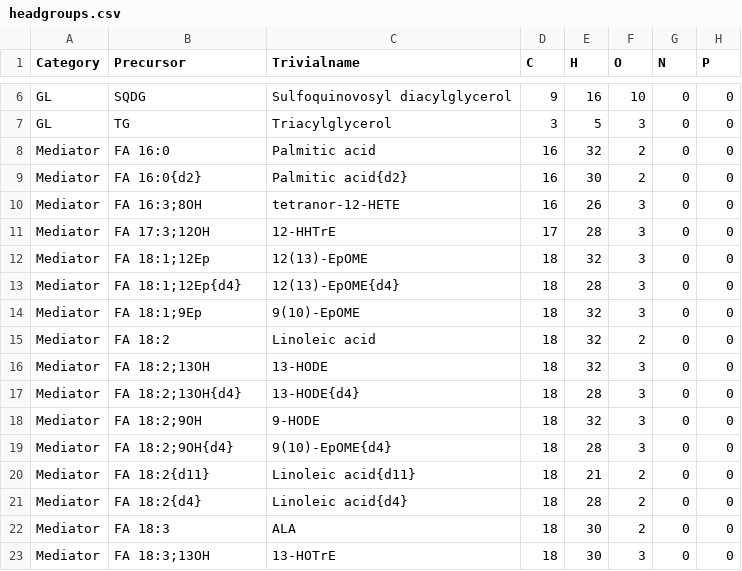
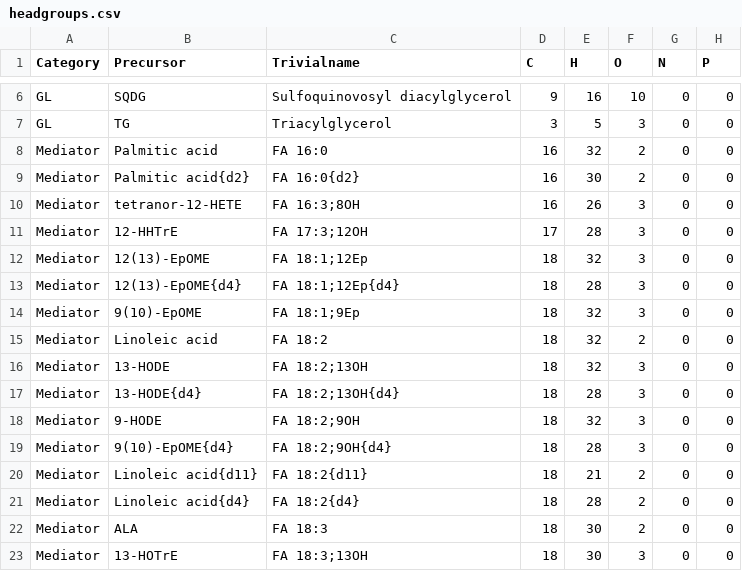
Before and after one commit to lifs-tools/lipidcreator, a CSV file: LipidCreator/data/headgroups.csv, drawn as a sheet; only a part is shown, gaps mark what is left out; the diff covers the shown part only; the diff names each change by its address in the sheet, - before the commit and + after, or states it on an @@ line.

Commit message:
reverted mediator name view back to trivial names

```diff
--- a/LipidCreator/data/headgroups.csv
+++ b/LipidCreator/data/headgroups.csv
-B8 (Precursor): FA 16:0
+B8 (Precursor): Palmitic acid
-C8 (Trivialname): Palmitic acid
+C8 (Trivialname): FA 16:0
-B9 (Precursor): FA 16:0{d2}
+B9 (Precursor): Palmitic acid{d2}
-C9 (Trivialname): Palmitic acid{d2}
+C9 (Trivialname): FA 16:0{d2}
-B10 (Precursor): FA 16:3;8OH
+B10 (Precursor): tetranor-12-HETE
-C10 (Trivialname): tetranor-12-HETE
+C10 (Trivialname): FA 16:3;8OH
-B11 (Precursor): FA 17:3;12OH
+B11 (Precursor): 12-HHTrE
-C11 (Trivialname): 12-HHTrE
+C11 (Trivialname): FA 17:3;12OH
-B12 (Precursor): FA 18:1;12Ep
+B12 (Precursor): 12(13)-EpOME
-C12 (Trivialname): 12(13)-EpOME
+C12 (Trivialname): FA 18:1;12Ep
-B13 (Precursor): FA 18:1;12Ep{d4}
+B13 (Precursor): 12(13)-EpOME{d4}
-C13 (Trivialname): 12(13)-EpOME{d4}
+C13 (Trivialname): FA 18:1;12Ep{d4}
-B14 (Precursor): FA 18:1;9Ep
+B14 (Precursor): 9(10)-EpOME
-C14 (Trivialname): 9(10)-EpOME
+C14 (Trivialname): FA 18:1;9Ep
-B15 (Precursor): FA 18:2
+B15 (Precursor): Linoleic acid
-C15 (Trivialname): Linoleic acid
+C15 (Trivialname): FA 18:2
-B16 (Precursor): FA 18:2;13OH
+B16 (Precursor): 13-HODE
-C16 (Trivialname): 13-HODE
+C16 (Trivialname): FA 18:2;13OH
-B17 (Precursor): FA 18:2;13OH{d4}
+B17 (Precursor): 13-HODE{d4}
-C17 (Trivialname): 13-HODE{d4}
+C17 (Trivialname): FA 18:2;13OH{d4}
-B18 (Precursor): FA 18:2;9OH
+B18 (Precursor): 9-HODE
-C18 (Trivialname): 9-HODE
+C18 (Trivialname): FA 18:2;9OH
-B19 (Precursor): FA 18:2;9OH{d4}
+B19 (Precursor): 9(10)-EpOME{d4}
-C19 (Trivialname): 9(10)-EpOME{d4}
+C19 (Trivialname): FA 18:2;9OH{d4}
-B20 (Precursor): FA 18:2{d11}
+B20 (Precursor): Linoleic acid{d11}
-C20 (Trivialname): Linoleic acid{d11}
+C20 (Trivialname): FA 18:2{d11}
-B21 (Precursor): FA 18:2{d4}
+B21 (Precursor): Linoleic acid{d4}
-C21 (Trivialname): Linoleic acid{d4}
+C21 (Trivialname): FA 18:2{d4}
-B22 (Precursor): FA 18:3
+B22 (Precursor): ALA
-C22 (Trivialname): ALA
+C22 (Trivialname): FA 18:3
-B23 (Precursor): FA 18:3;13OH
+B23 (Precursor): 13-HOTrE
-C23 (Trivialname): 13-HOTrE
+C23 (Trivialname): FA 18:3;13OH
```
Also changed, not shown: 146 edited cells elsewhere in this file, 2 other files.
